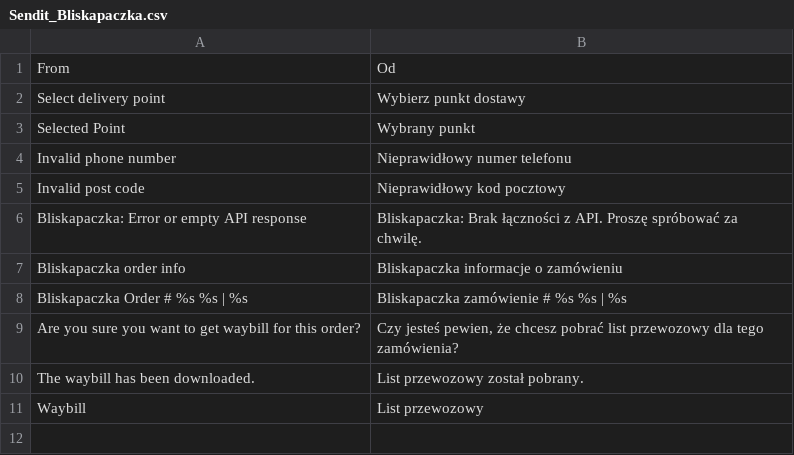
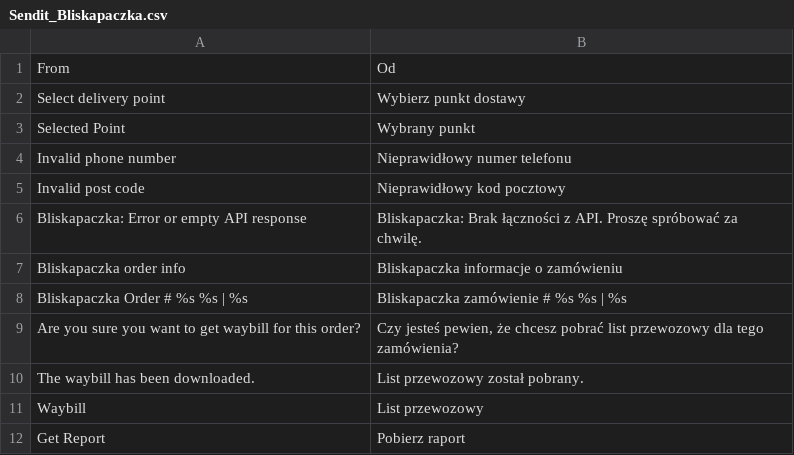
Before and after one commit to bliskapaczkapl/magento, a CSV file: app/locale/pl_PL/Sendit_Bliskapaczka.csv, drawn as a sheet; the diff names each change by its address in the sheet, - before the commit and + after, or states it on an @@ line.

Commit message:
PPO 1356   added some code to reports

```diff
--- a/app/locale/pl_PL/Sendit_Bliskapaczka.csv
+++ b/app/locale/pl_PL/Sendit_Bliskapaczka.csv
+row 12: Get Report | Pobierz raport
```
Also changed, not shown: 3 other files.
